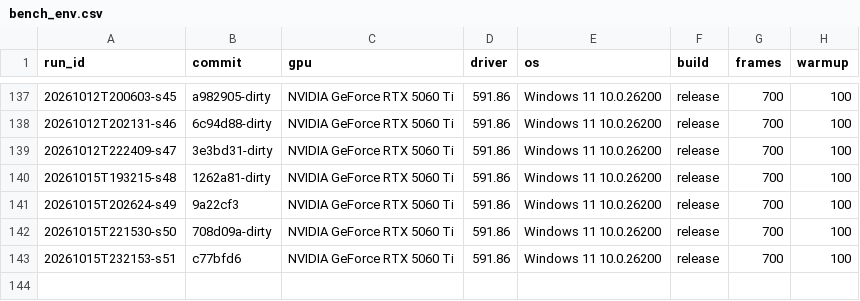
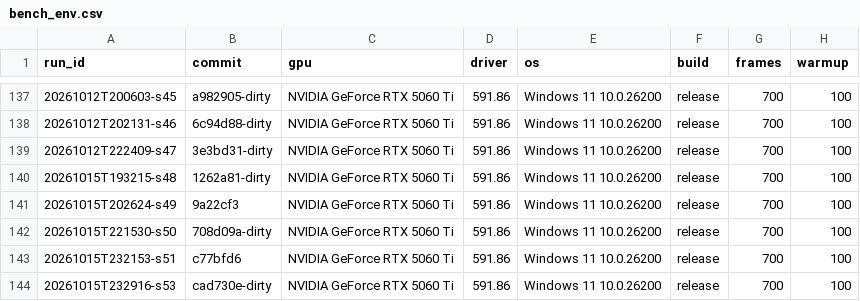
Before and after one commit to MakiNoAtorie/maki-game-engine, a CSV file: tools/bench_env.csv, drawn as a sheet; only a part is shown, gaps mark what is left out.

```diff
--- a/tools/bench_env.csv
+++ b/tools/bench_env.csv
@@ -143 +143,2 @@ run_id,commit,gpu,driver,os,build,frames,warmup
 20261015T232153-s51,c77bfd6,NVIDIA GeForce RTX 5060 Ti,591.86,Windows 11 10.0.26200,release,700,100
+20261015T232916-s53,cad730e-dirty,NVIDIA GeForce RTX 5060 Ti,591.86,Windows 11 10.0.26200,release,700,100
```
Also changed, not shown: 4 other files.
